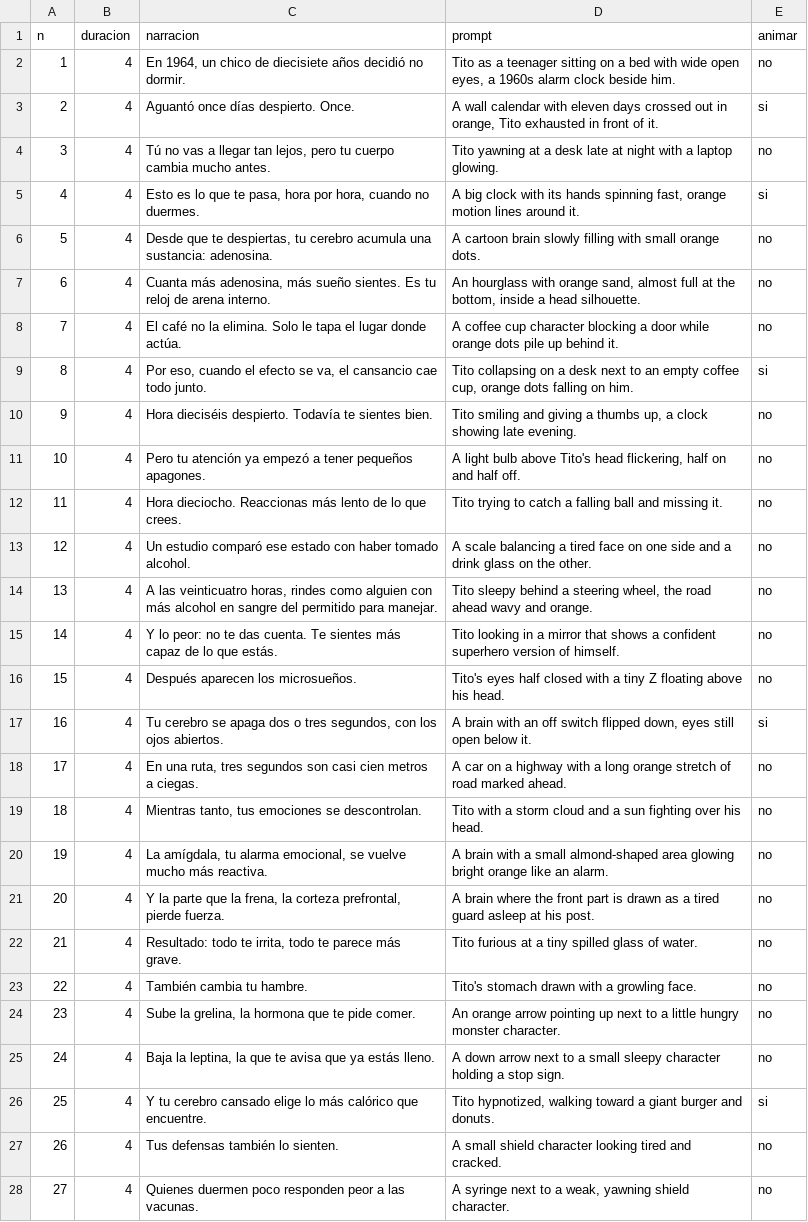
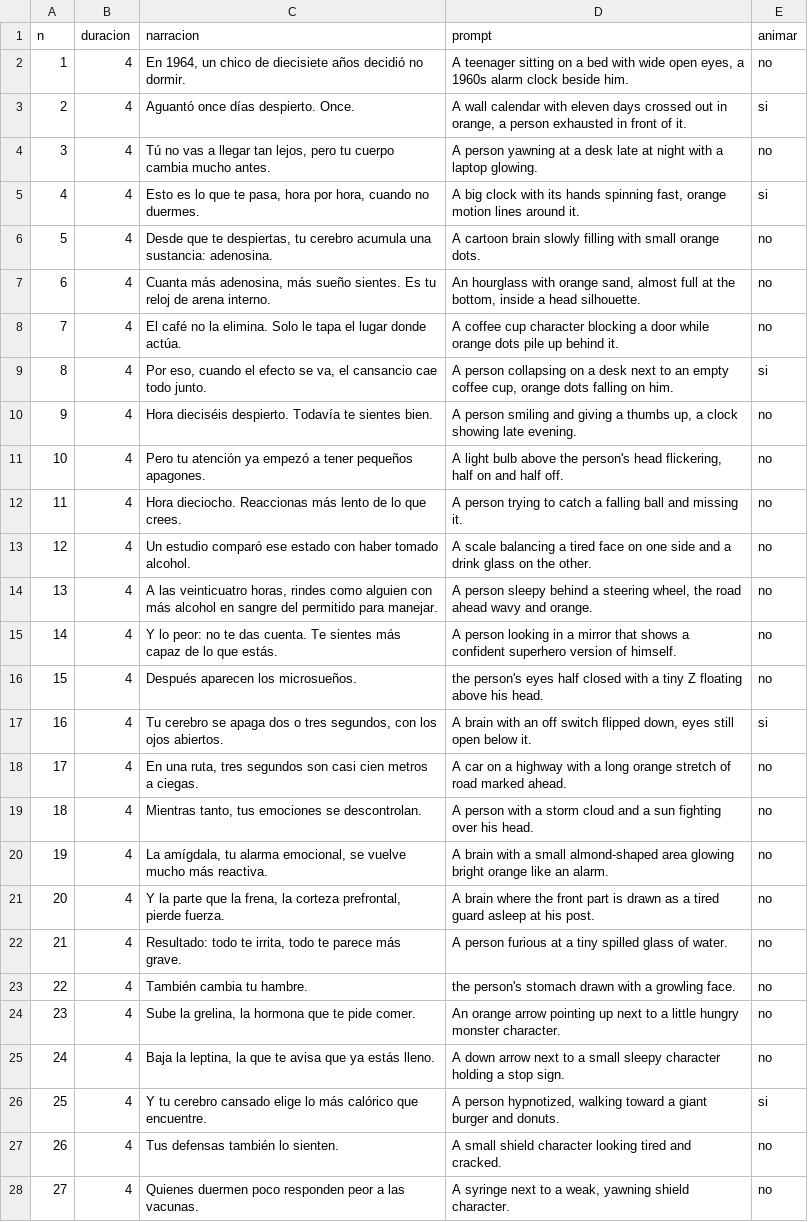
Before and after one commit to gmaguilera017-dotcom/red-neon, a CSV file: estudio-videos/canales/popular/videos/01_Que_le_pasa_a_tu_cuerpo_cuando_no_duermes/01_Guion/escenas.csv, drawn as a sheet; only a part is shown; the diff covers the shown part only.

```diff
--- a/estudio-videos/canales/popular/videos/01_Que_le_pasa_a_tu_cuerpo_cuando_no_duermes/01_Guion/escenas.csv
+++ b/estudio-videos/canales/popular/videos/01_Que_le_pasa_a_tu_cuerpo_cuando_no_duermes/01_Guion/escenas.csv
@@ -1,5 +1,5 @@
 n,duracion,narracion,prompt,animar
-1,4,"En 1964, un chico de diecisiete años decidió no dormir.","Tito as a teenager sitting on a bed with wide open eyes, a 1960s alarm clock beside him.",no
-2,4,"Aguantó once días despierto. Once.","A wall calendar with eleven days crossed out in orange, Tito exhausted in front of it.",si
-3,4,"Tú no vas a llegar tan lejos, pero tu cuerpo cambia mucho antes.","Tito yawning at a desk late at night with a laptop glowing.",no
+1,4,"En 1964, un chico de diecisiete años decidió no dormir.","A teenager sitting on a bed with wide open eyes, a 1960s alarm clock beside him.",no
+2,4,"Aguantó once días despierto. Once.","A wall calendar with eleven days crossed out in orange, a person exhausted in front of it.",si
+3,4,"Tú no vas a llegar tan lejos, pero tu cuerpo cambia mucho antes.","A person yawning at a desk late at night with a laptop glowing.",no
 4,4,"Esto es lo que te pasa, hora por hora, cuando no duermes.","A big clock with its hands spinning fast, orange motion lines around it.",si
@@ -8,20 +8,20 @@ n,duracion,narracion,prompt,animar
 7,4,"El café no la elimina. Solo le tapa el lugar donde actúa.","A coffee cup character blocking a door while orange dots pile up behind it.",no
-8,4,"Por eso, cuando el efecto se va, el cansancio cae todo junto.","Tito collapsing on a desk next to an empty coffee cup, orange dots falling on him.",si
-9,4,"Hora dieciséis despierto. Todavía te sientes bien.","Tito smiling and giving a thumbs up, a clock showing late evening.",no
-10,4,"Pero tu atención ya empezó a tener pequeños apagones.","A light bulb above Tito's head flickering, half on and half off.",no
-11,4,"Hora dieciocho. Reaccionas más lento de lo que crees.","Tito trying to catch a falling ball and missing it.",no
+8,4,"Por eso, cuando el efecto se va, el cansancio cae todo junto.","A person collapsing on a desk next to an empty coffee cup, orange dots falling on him.",si
+9,4,"Hora dieciséis despierto. Todavía te sientes bien.","A person smiling and giving a thumbs up, a clock showing late evening.",no
+10,4,"Pero tu atención ya empezó a tener pequeños apagones.","A light bulb above the person's head flickering, half on and half off.",no
+11,4,"Hora dieciocho. Reaccionas más lento de lo que crees.","A person trying to catch a falling ball and missing it.",no
 12,4,"Un estudio comparó ese estado con haber tomado alcohol.","A scale balancing a tired face on one side and a drink glass on the other.",no
-13,4,"A las veinticuatro horas, rindes como alguien con más alcohol en sangre del permitido para manejar.","Tito sleepy behind a steering wheel, the road ahead wavy and orange.",no
-14,4,"Y lo peor: no te das cuenta. Te sientes más capaz de lo que estás.","Tito looking in a mirror that shows a confident superhero version of himself.",no
-15,4,"Después aparecen los microsueños.","Tito's eyes half closed with a tiny Z floating above his head.",no
+13,4,"A las veinticuatro horas, rindes como alguien con más alcohol en sangre del permitido para manejar.","A person sleepy behind a steering wheel, the road ahead wavy and orange.",no
+14,4,"Y lo peor: no te das cuenta. Te sientes más capaz de lo que estás.","A person looking in a mirror that shows a confident superhero version of himself.",no
+15,4,"Después aparecen los microsueños.","the person's eyes half closed with a tiny Z floating above his head.",no
 16,4,"Tu cerebro se apaga dos o tres segundos, con los ojos abiertos.","A brain with an off switch flipped down, eyes still open below it.",si
 17,4,"En una ruta, tres segundos son casi cien metros a ciegas.","A car on a highway with a long orange stretch of road marked ahead.",no
-18,4,"Mientras tanto, tus emociones se descontrolan.","Tito with a storm cloud and a sun fighting over his head.",no
+18,4,"Mientras tanto, tus emociones se descontrolan.","A person with a storm cloud and a sun fighting over his head.",no
 19,4,"La amígdala, tu alarma emocional, se vuelve mucho más reactiva.","A brain with a small almond-shaped area glowing bright orange like an alarm.",no
 20,4,"Y la parte que la frena, la corteza prefrontal, pierde fuerza.","A brain where the front part is drawn as a tired guard asleep at his post.",no
-21,4,"Resultado: todo te irrita, todo te parece más grave.","Tito furious at a tiny spilled glass of water.",no
-22,4,"También cambia tu hambre.","Tito's stomach drawn with a growling face.",no
+21,4,"Resultado: todo te irrita, todo te parece más grave.","A person furious at a tiny spilled glass of water.",no
+22,4,"También cambia tu hambre.","the person's stomach drawn with a growling face.",no
 23,4,"Sube la grelina, la hormona que te pide comer.","An orange arrow pointing up next to a little hungry monster character.",no
 24,4,"Baja la leptina, la que te avisa que ya estás lleno.","A down arrow next to a small sleepy character holding a stop sign.",no
-25,4,"Y tu cerebro cansado elige lo más calórico que encuentre.","Tito hypnotized, walking toward a giant burger and donuts.",si
+25,4,"Y tu cerebro cansado elige lo más calórico que encuentre.","A person hypnotized, walking toward a giant burger and donuts.",si
 26,4,"Tus defensas también lo sienten.","A small shield character looking tired and cracked.",no
```
Also changed, not shown: 18 edited cells elsewhere in this file, estudio-videos/canales/medico/videos/01_Potencial_de_accion_paso_a_paso/01_Guion/escenas.csv, 10 other files.
